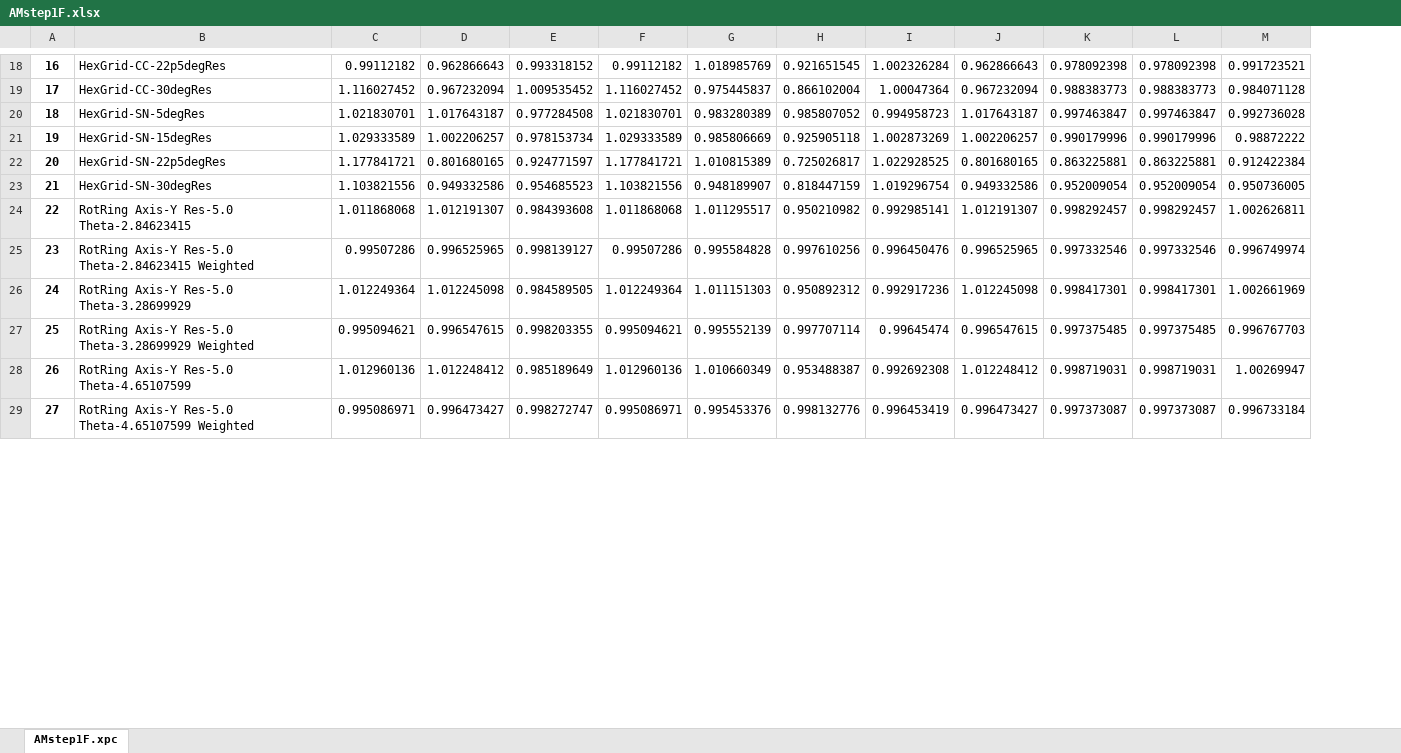
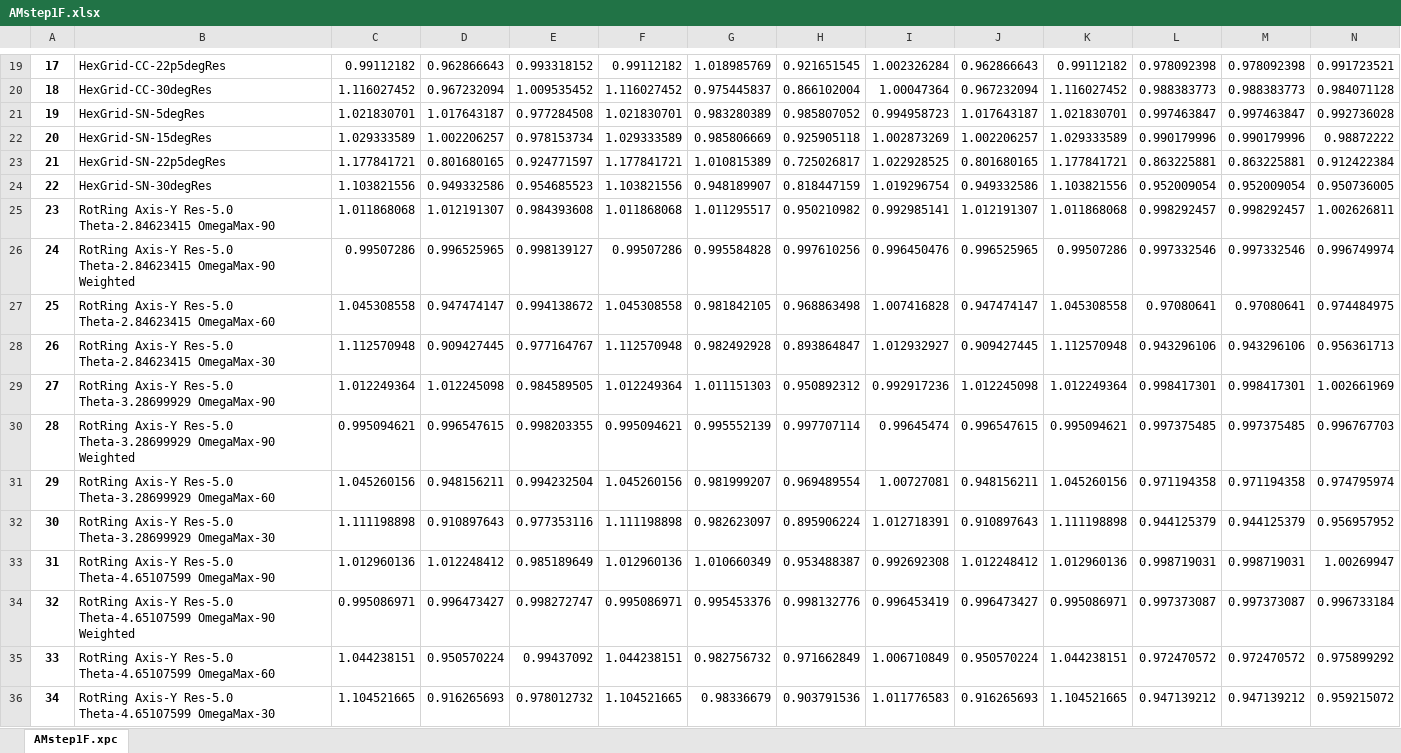
Before and after one commit to usnistgov/Texture-Sampling-PhaseMeasurement-BiasErrors, an Excel workbook: JupyterNotebooks/AveragedIntensities-Exp/AMstep1F.xlsx, sheet AMstep1F.xpc, drawn as a sheet; only a part is shown, gaps mark what is left out; values as stored, in another font and other column widths than the file's, no borders; addresses are those after the commit; rows hold the shown columns only; the diff covers the shown part only; the diff names each change by its address in the sheet, - before the commit and + after, or states it on an @@ line.

```diff
--- a/JupyterNotebooks/AveragedIntensities-Exp/AMstep1F.xlsx (sheet AMstep1F.xpc)
+++ b/JupyterNotebooks/AveragedIntensities-Exp/AMstep1F.xlsx (sheet AMstep1F.xpc)
+column K, rows 19-26: 0.99112182 | 1.116027452 | 1.021830701 | 1.029333589 | 1.177841721 | 1.103821556 | 1.011868068 | 0.99507286; rows 29-30: 1.012249364 | 0.995094621; rows 33-34: 1.012960136 | 0.995086971
@@ column A renumbered between rows 4 and 46 @@
-B25: RotRing Axis-Y Res-5.0 Theta-2.84623415
+B25: RotRing Axis-Y Res-5.0 Theta-2.84623415 OmegaMax-90
-B26: …Res-5.0 Theta-2.84623415 Weighted
+B26: …Res-5.0 Theta-2.84623415 OmegaMax-90 Weighted
+row 27: 25 | RotRing Axis-Y Res-5.0 Theta-2.84623415 OmegaMax-60 | 1.045308558 | 0.947474147 | 0.994138672 | 1.045308558 | 0.981842105 | 0.968863498 | 1.007416828 | 0.947474147 | 1.045308558 | 0.97080641 | 0.97080641 | 0.974484975
+row 28: 26 | RotRing Axis-Y Res-5.0 Theta-2.84623415 OmegaMax-30 | 1.112570948 | 0.909427445 | 0.977164767 | 1.112570948 | 0.982492928 | 0.893864847 | 1.012932927 | 0.909427445 | 1.112570948 | 0.943296106 | 0.943296106 | 0.956361713
-B29: RotRing Axis-Y Res-5.0 Theta-3.28699929
+B29: RotRing Axis-Y Res-5.0 Theta-3.28699929 OmegaMax-90
-B30: …Res-5.0 Theta-3.28699929 Weighted
+B30: …Res-5.0 Theta-3.28699929 OmegaMax-90 Weighted
+row 31: 29 | RotRing Axis-Y Res-5.0 Theta-3.28699929 OmegaMax-60 | 1.045260156 | 0.948156211 | 0.994232504 | 1.045260156 | 0.981999207 | 0.969489554 | 1.00727081 | 0.948156211 | 1.045260156 | 0.971194358 | 0.971194358 | 0.974795974
+row 32: 30 | RotRing Axis-Y Res-5.0 Theta-3.28699929 OmegaMax-30 | 1.111198898 | 0.910897643 | 0.977353116 | 1.111198898 | 0.982623097 | 0.895906224 | 1.012718391 | 0.910897643 | 1.111198898 | 0.944125379 | 0.944125379 | 0.956957952
-B33: RotRing Axis-Y Res-5.0 Theta-4.65107599
+B33: RotRing Axis-Y Res-5.0 Theta-4.65107599 OmegaMax-90
-B34: …Res-5.0 Theta-4.65107599 Weighted
+B34: …Res-5.0 Theta-4.65107599 OmegaMax-90 Weighted
+row 35: 33 | RotRing Axis-Y Res-5.0 Theta-4.65107599 OmegaMax-60 | 1.044238151 | 0.950570224 | 0.99437092 | 1.044238151 | 0.982756732 | 0.971662849 | 1.006710849 | 0.950570224 | 1.044238151 | 0.972470572 | 0.972470572 | 0.975899292
+row 36: 34 | RotRing Axis-Y Res-5.0 Theta-4.65107599 OmegaMax-30 | 1.104521665 | 0.916265693 | 0.978012732 | 1.104521665 | 0.98336679 | 0.903791536 | 1.011776583 | 0.916265693 | 1.104521665 | 0.947139212 | 0.947139212 | 0.959215072
```
Also changed, not shown: 7 added rows and 14 edited cells elsewhere in this sheet, JupyterNotebooks/AveragedIntensities-Exp/AMstep1A.xlsx, JupyterNotebooks/AveragedIntensities-Exp/TRIP700A.xlsx, 25 other files.
